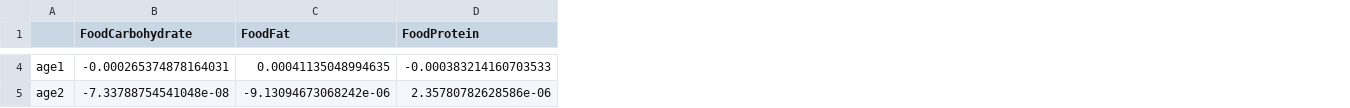
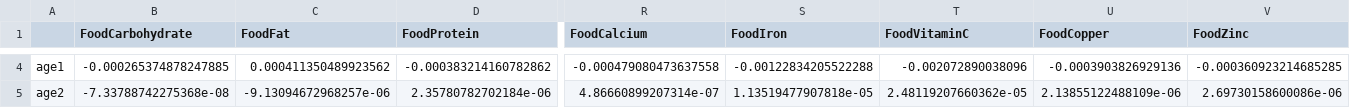
Before and after one commit to imperialCHEPI/healthgps-examples, a CSV file: KevinHall_FINCH/boxcox_coefficients.csv, drawn as a sheet; only a part is shown, gaps mark what is left out; the diff covers the shown part only; the diff names each change by its address in the sheet, - before the commit and + after, or states it on an @@ line.

```diff
--- a/KevinHall_FINCH/boxcox_coefficients.csv
+++ b/KevinHall_FINCH/boxcox_coefficients.csv
+column R (FoodCalcium), rows 4-5: -0.000479080473637558 | 4.86660899207314e-07
+column S (FoodIron), rows 4-5: -0.00122834205522288 | 1.13519477907818e-05
+column T (FoodVitaminC), rows 4-5: -0.002072890038096 | 2.48119207660362e-05
+column U (FoodCopper), rows 4-5: -0.0003903826929136 | 2.13855122488109e-06
+column V (FoodZinc), rows 4-5: -0.000360923214685285 | 2.69730158600086e-06
-B4 (FoodCarbohydrate): -0.000265374878164031
+B4 (FoodCarbohydrate): -0.000265374878247885
-C4 (FoodFat): 0.00041135048994635
+C4 (FoodFat): 0.000411350489923562
-D4 (FoodProtein): -0.000383214160703533
+D4 (FoodProtein): -0.000383214160782862
-B5 (FoodCarbohydrate): -7.33788754541048e-08
+B5 (FoodCarbohydrate): -7.33788742275368e-08
-C5 (FoodFat): -9.13094673068242e-06
+C5 (FoodFat): -9.13094672968257e-06
-D5 (FoodProtein): 2.35780782628586e-06
+D5 (FoodProtein): 2.35780782702184e-06
```
Also changed, not shown: 170 edited cells elsewhere in this file, KevinHall_FINCH/Finch_residual_policy_covariance.csv, KevinHall_FINCH/Finch_residual_risk_factor_correlation.csv, 11 other files.
